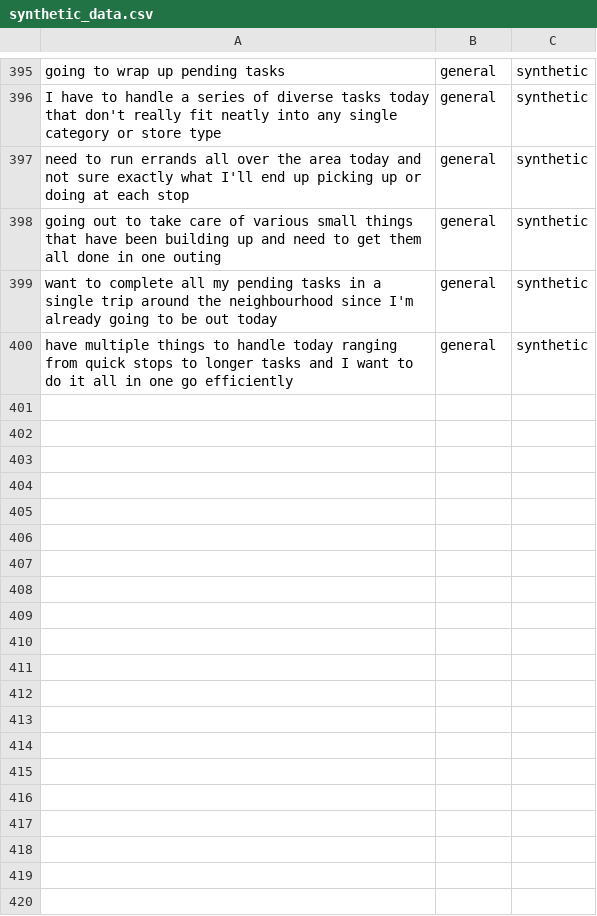
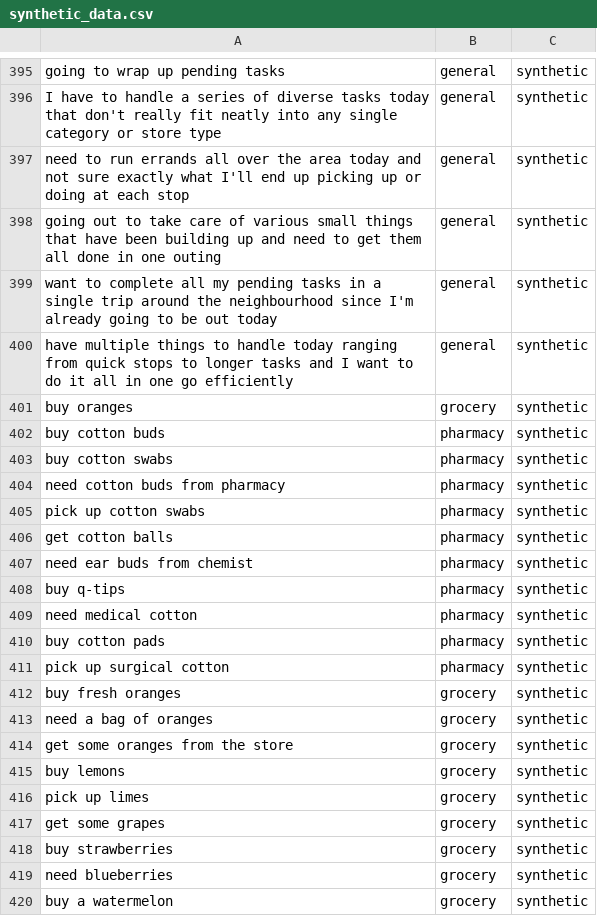
Before and after one commit to chavaliadi/geomind, a CSV file: ml/data/synthetic_data.csv, drawn as a sheet; only a part is shown, gaps mark what is left out; the diff covers the shown part only.

```diff
--- a/ml/data/synthetic_data.csv
+++ b/ml/data/synthetic_data.csv
@@ -400 +400,21 @@ want to complete all my pending tasks in a single trip around the neighbourhood
 have multiple things to handle today ranging from quick stops to longer tasks and I want to do it all in one go efficiently,general,synthetic
+buy oranges,grocery,synthetic
+buy cotton buds,pharmacy,synthetic
+buy cotton swabs,pharmacy,synthetic
+need cotton buds from pharmacy,pharmacy,synthetic
+pick up cotton swabs,pharmacy,synthetic
+get cotton balls,pharmacy,synthetic
+need ear buds from chemist,pharmacy,synthetic
+buy q-tips,pharmacy,synthetic
+need medical cotton,pharmacy,synthetic
+buy cotton pads,pharmacy,synthetic
+pick up surgical cotton,pharmacy,synthetic
+buy fresh oranges,grocery,synthetic
+need a bag of oranges,grocery,synthetic
+get some oranges from the store,grocery,synthetic
+buy lemons,grocery,synthetic
+pick up limes,grocery,synthetic
+get some grapes,grocery,synthetic
+buy strawberries,grocery,synthetic
+need blueberries,grocery,synthetic
+buy a watermelon,grocery,synthetic
```
Also changed, not shown: 25 added rows elsewhere in this file, 27 other files.
